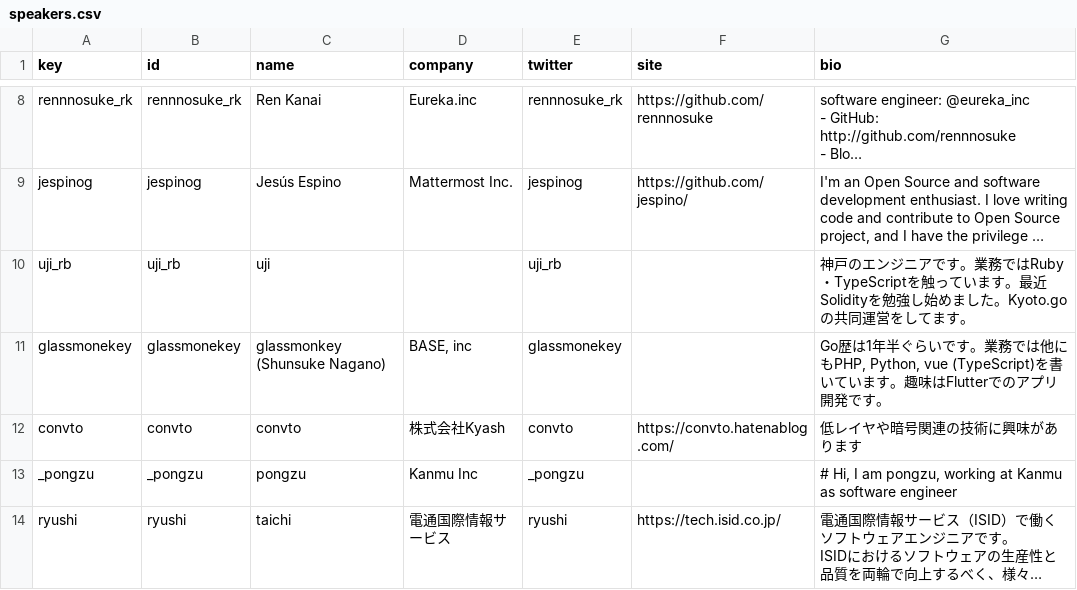
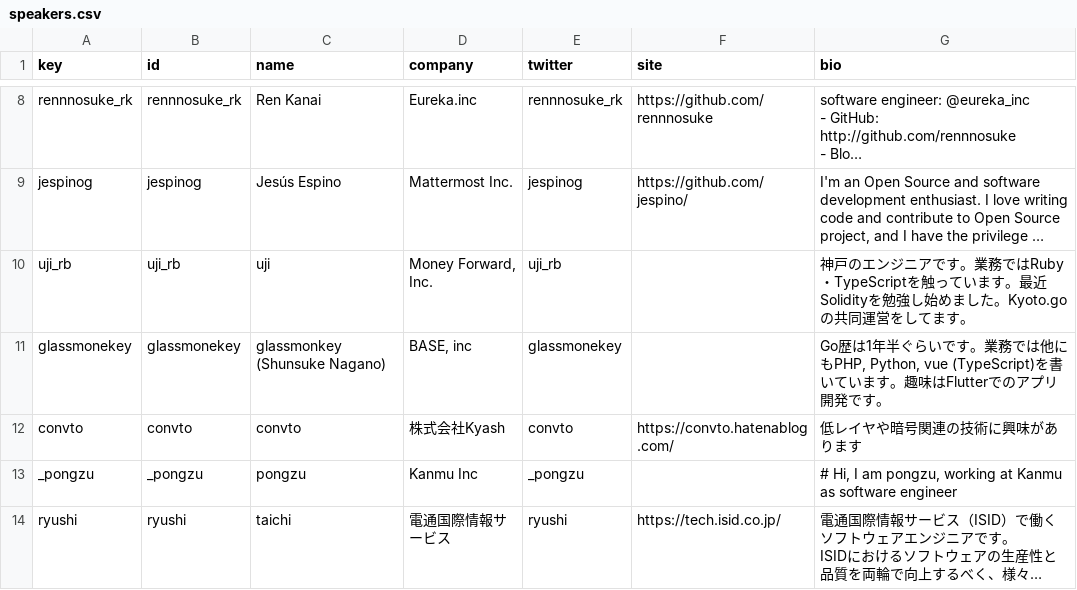
Before and after one commit to GoCon/2022spring, a CSV file: raw_data/speakers.csv, drawn as a sheet; only a part is shown, gaps mark what is left out; long unchanged cells end in …; the diff names each change by its address in the sheet, - before the commit and + after, or states it on an @@ line.

```diff
--- a/raw_data/speakers.csv
+++ b/raw_data/speakers.csv
-D10 (company): (empty)
+D10 (company): Money Forward, Inc.
```
Also changed, not shown: raw_data/sessions.csv, 2 other files.
